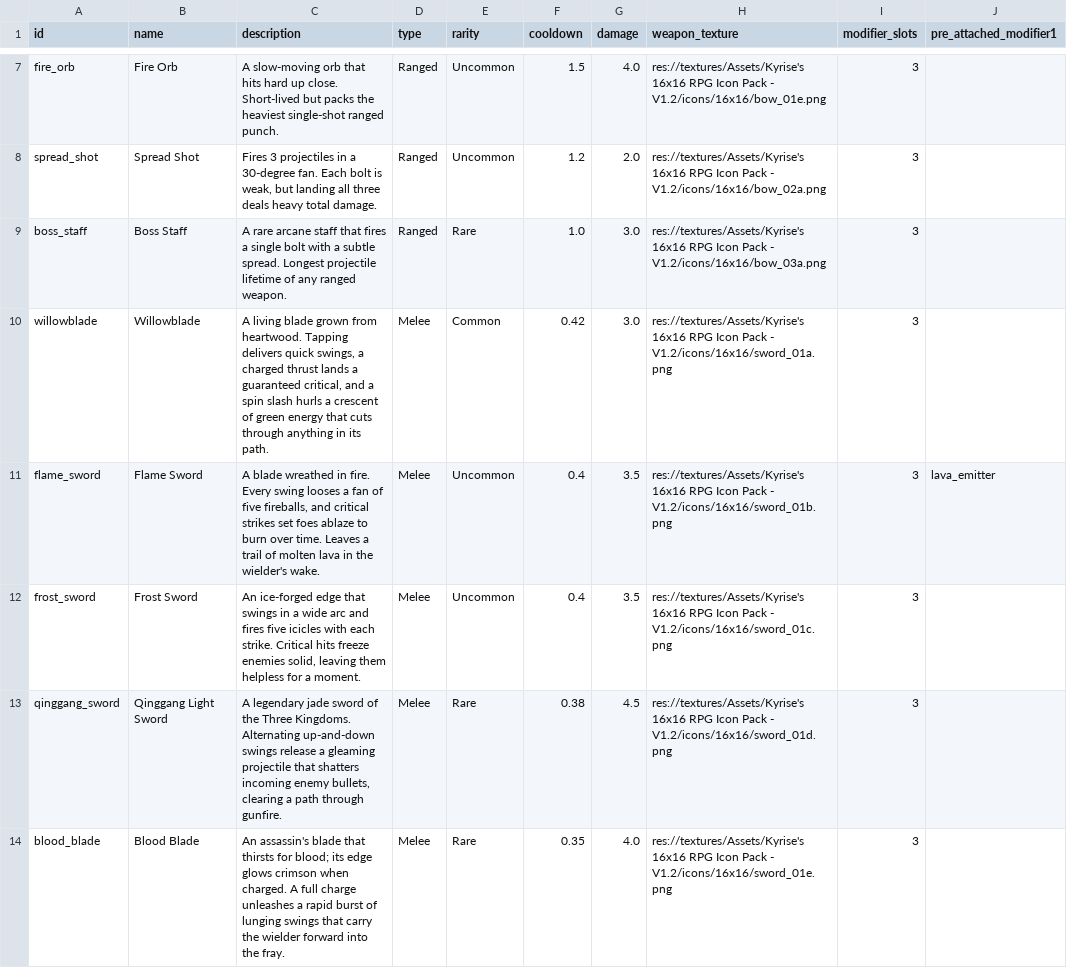
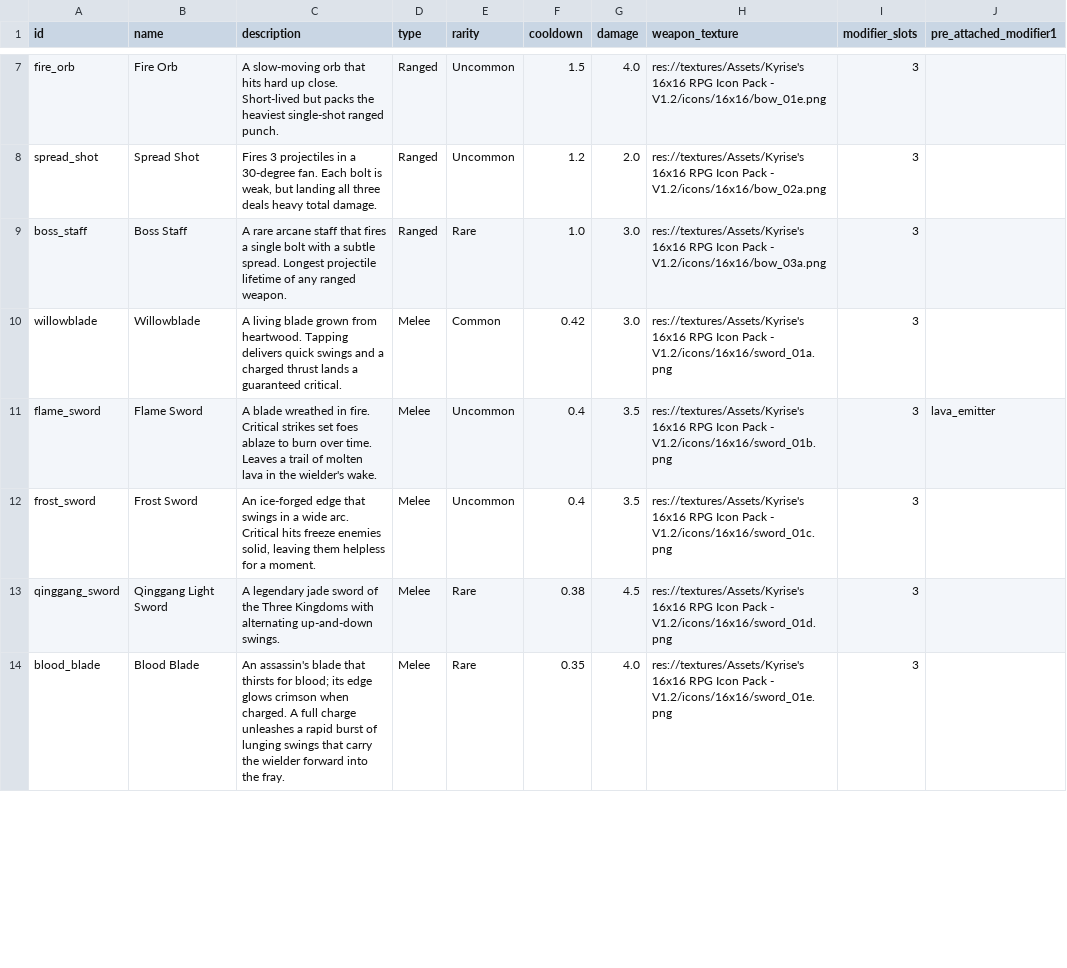
Before and after one commit to WMsans/top-down-rogue, a CSV file: docs/design_docs/weapons.csv, drawn as a sheet; only a part is shown, gaps mark what is left out; the diff covers the shown part only; the diff names each change by its address in the sheet, - before the commit and + after, or states it on an @@ line.

Commit message:
docs: modifier extraction

```diff
--- a/docs/design_docs/weapons.csv
+++ b/docs/design_docs/weapons.csv
-C10 (description): …delivers quick swings, a charged thrust lands a guaranteed critical, and a spin slash hurls a crescent of green energy that cuts through anything in its path.
+C10 (description): …delivers quick swings and a charged thrust lands a guaranteed critical.
-C11 (description): …in fire. Every swing looses a fan of five fireballs, and critical strikes set…
+C11 (description): …in fire. Critical strikes set…
-C12 (description): …a wide arc and fires five icicles with each strike. Critical hits…
+C12 (description): …a wide arc. Critical hits…
-C13 (description): …the Three Kingdoms. Alternating up-and-down swings release a gleaming projectile that shatters incoming enemy bullets, clearing a path through gunfire.
+C13 (description): …the Three Kingdoms with alternating up-and-down swings.
```
Also changed, not shown: 4 edited cells elsewhere in this file, 28 other files.
